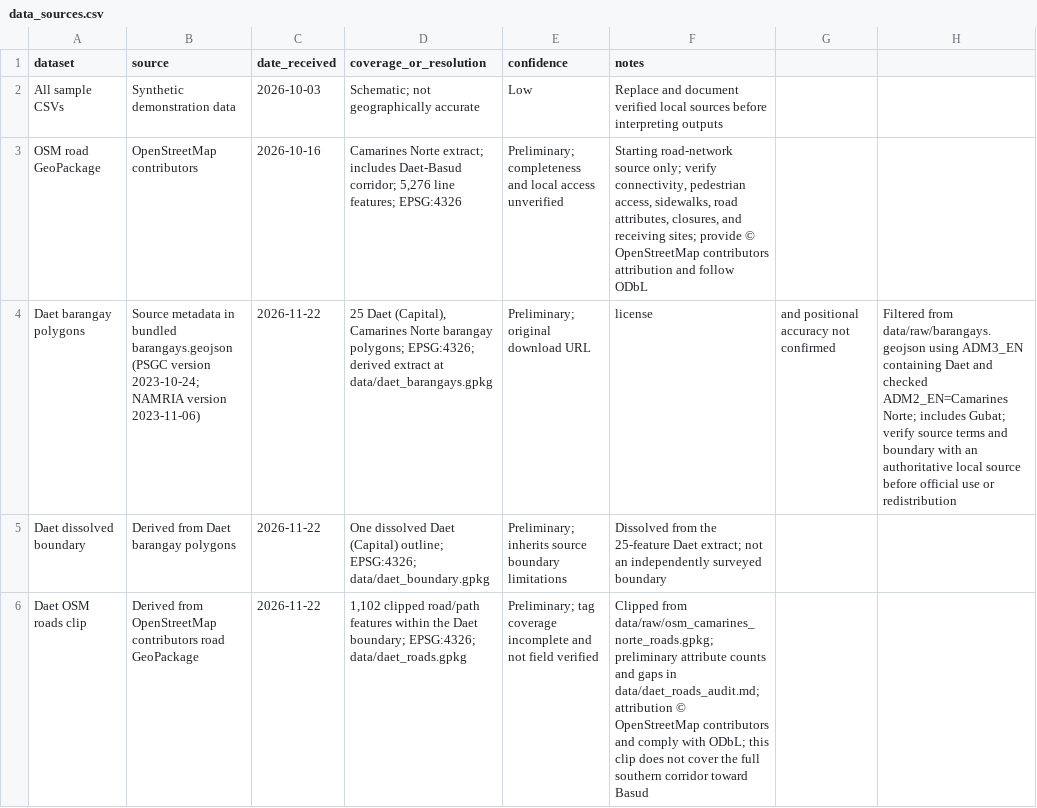
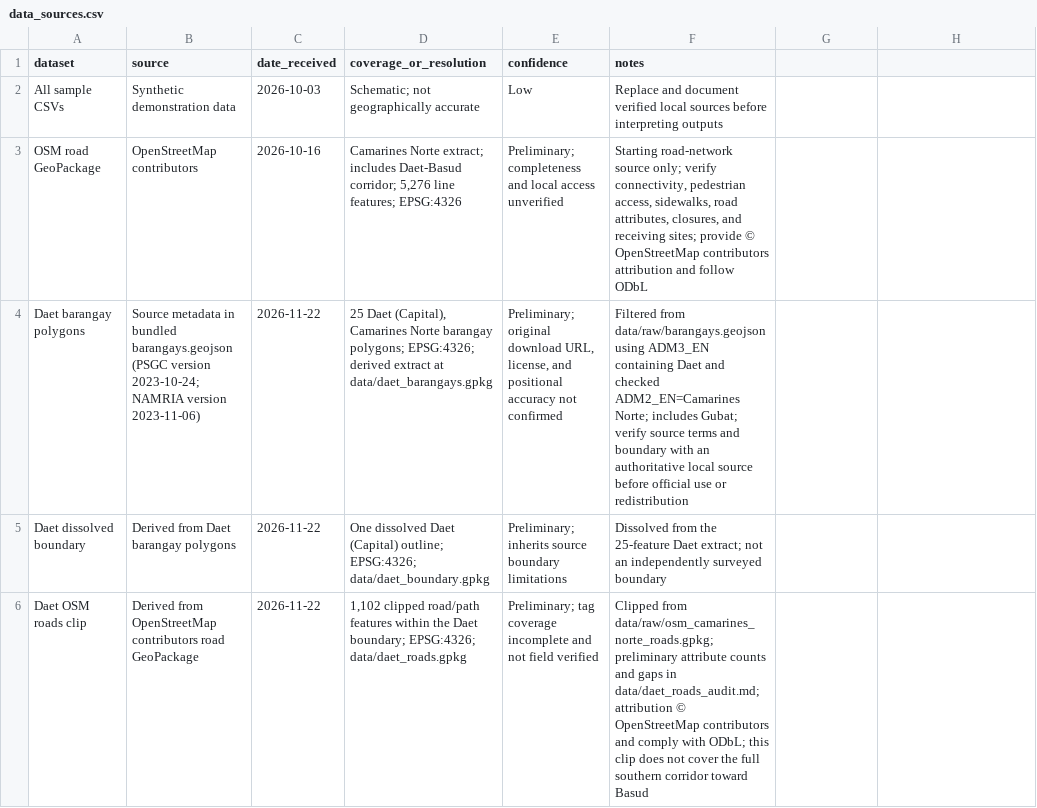
Before and after one commit to mmiikkko/TsunamiEvacModelForQM, a CSV file: data/data_sources.csv, drawn as a sheet; only a part is shown; the diff covers the shown part only.

```diff
--- a/data/data_sources.csv
+++ b/data/data_sources.csv
@@ -3,3 +3,3 @@ All sample CSVs,Synthetic demonstration data,2026-10-03,Schematic; not geographi
 OSM road GeoPackage,OpenStreetMap contributors,2026-10-16,"Camarines Norte extract; includes Daet-Basud corridor; 5,276 line features; EPSG:4326",Preliminary; completeness and local access unverified,"Starting road-network source only; verify connectivity, pedestrian access, sidewalks, road attributes, closures, and receiving sites; provide © OpenStreetMap contributors attribution and follow ODbL"
-Daet barangay polygons,Source metadata in bundled barangays.geojson (PSGC version 2023-10-24; NAMRIA version 2023-11-06),2026-11-22,"25 Daet (Capital), Camarines Norte barangay polygons; EPSG:4326; derived extract at data/daet_barangays.gpkg",Preliminary; original download URL, license, and positional accuracy not confirmed,"Filtered from data/raw/barangays.geojson using ADM3_EN containing Daet and checked ADM2_EN=Camarines Norte; includes Gubat; verify source terms and boundary with an authoritative local source before official use or redistribution"
+Daet barangay polygons,"Source metadata in bundled barangays.geojson (PSGC version 2023-10-24; NAMRIA version 2023-11-06)",2026-11-22,"25 Daet (Capital), Camarines Norte barangay polygons; EPSG:4326; derived extract at data/daet_barangays.gpkg","Preliminary; original download URL, license, and positional accuracy not confirmed","Filtered from data/raw/barangays.geojson using ADM3_EN containing Daet and checked ADM2_EN=Camarines Norte; includes Gubat; verify source terms and boundary with an authoritative local source before official use or redistribution"
 Daet dissolved boundary,Derived from Daet barangay polygons,2026-11-22,"One dissolved Daet (Capital) outline; EPSG:4326; data/daet_boundary.gpkg",Preliminary; inherits source boundary limitations,"Dissolved from the 25-feature Daet extract; not an independently surveyed boundary"
```
Also changed, not shown: 3 added rows and 5 edited cells elsewhere in this file, 20 other files.
